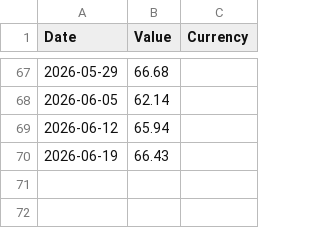
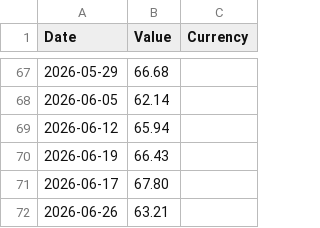
Before and after one commit to FrancisGrignon/invest, a CSV file: src/Web/Invest.MVC/Data/BAM.csv, drawn as a sheet; only a part is shown, gaps mark what is left out.

```diff
--- a/src/Web/Invest.MVC/Data/BAM.csv
+++ b/src/Web/Invest.MVC/Data/BAM.csv
@@ -70 +70,3 @@
 2026-06-19;66.43
+2026-06-17;67.80
+2026-06-26;63.21
```
Also changed, not shown: src/Web/Invest.MVC/Data/COST.csv, src/Web/Invest.MVC/Data/GOOGL.csv, 11 other files.
